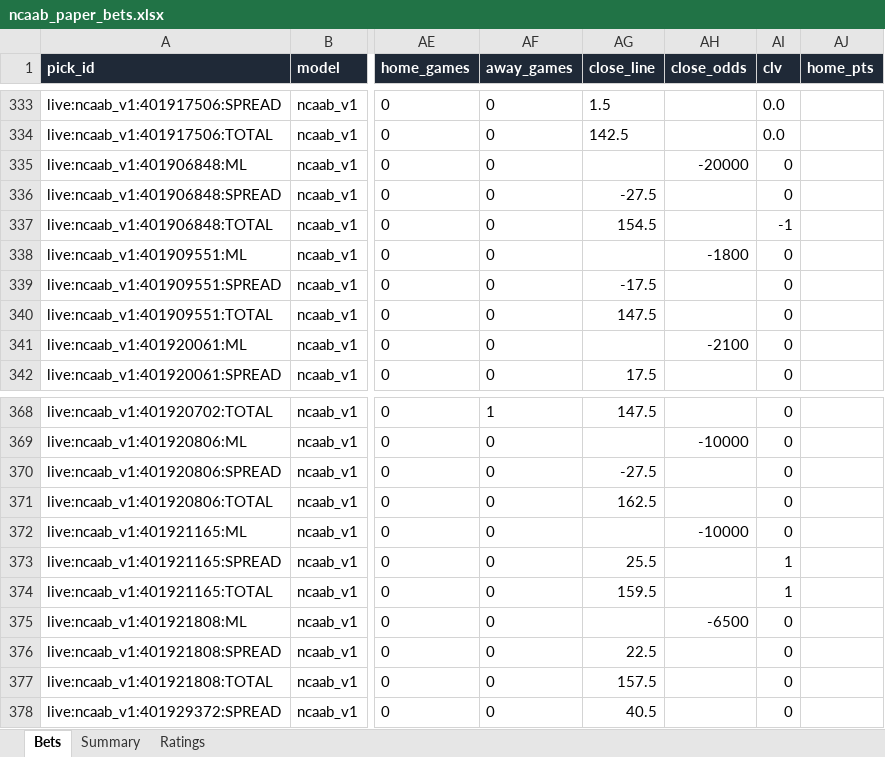
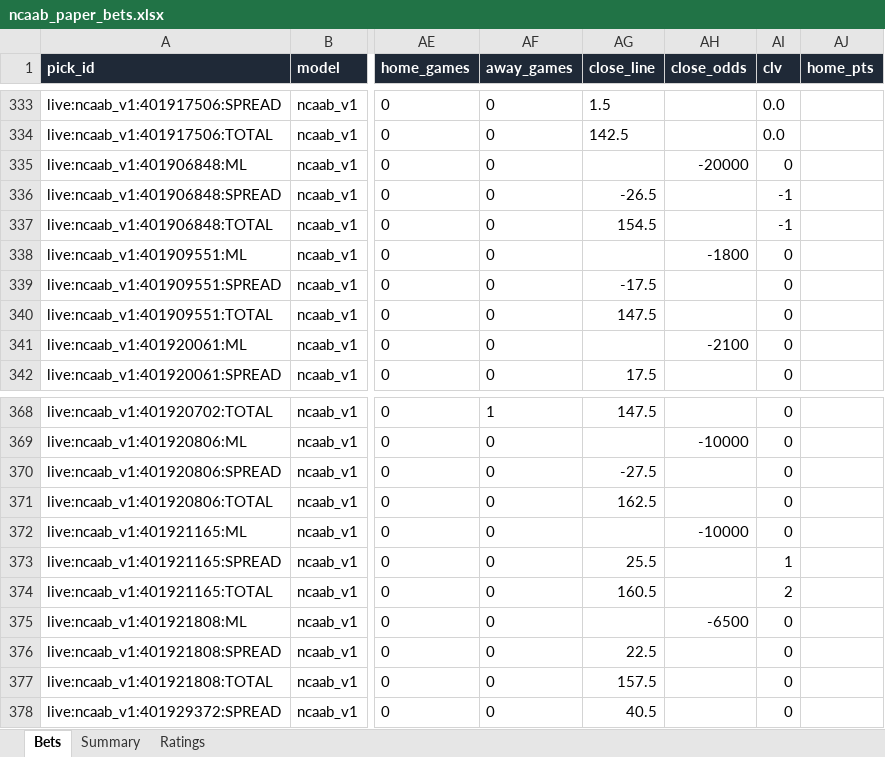
Before and after one commit to colebeasley10-glitch/pm-edge, an Excel workbook: ncaab_grader/data/ncaab_paper_bets.xlsx, sheet Bets, drawn as a sheet; only a part is shown, gaps mark what is left out; values as stored, in another font and other column widths than the file's, no borders; the diff covers the shown part only; the diff names each change by its address in the sheet, - before the commit and + after, or states it on an @@ line.

```diff
--- a/ncaab_grader/data/ncaab_paper_bets.xlsx (sheet Bets)
+++ b/ncaab_grader/data/ncaab_paper_bets.xlsx (sheet Bets)
-AG336 (close_line): -27.5
+AG336 (close_line): -26.5
-AI336 (clv): 0
+AI336 (clv): -1
-AG374 (close_line): 159.5
+AG374 (close_line): 160.5
-AI374 (clv): 1
+AI374 (clv): 2
```
Also changed, not shown: 31 edited cells and cell formats elsewhere in this sheet, sheet Ratings, 3 other files.
